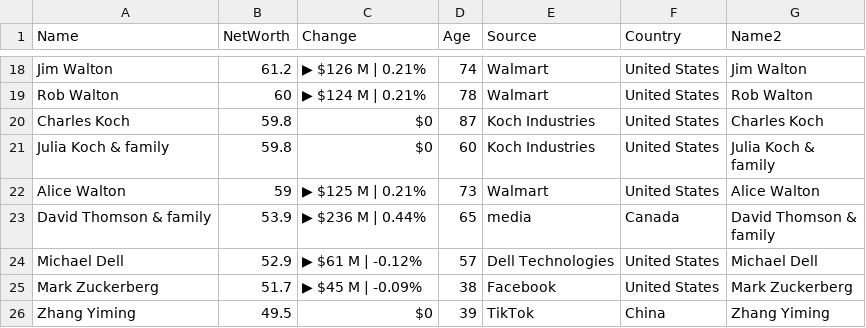
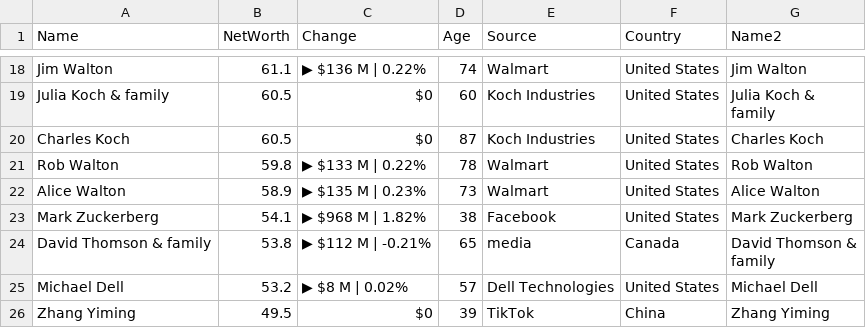
Before and after one commit to ckr4/bnaires, a CSV file: bnaires/data.csv, drawn as a sheet; only a part is shown, gaps mark what is left out; removed rows and columns are numbered as before the commit, all else as after; the diff covers the shown part only; the diff names each change by its address in the sheet, - before the commit and + after, or states it on an @@ line.

```diff
--- a/bnaires/data.csv
+++ b/bnaires/data.csv
-B18 (NetWorth): 61.2
+B18 (NetWorth): 61.1
-C18 (Change): ▶ $126 M | 0.21%
+C18 (Change): ▶ $136 M | 0.22%
-row 19: Rob Walton | 60 | ▶ $124 M | 0.21% | 78 | Walmart | United States | Rob Walton
-row 20: Charles Koch | 59.8 | $0 | 87 | Koch Industries | United States | Charles Koch
-B19 (NetWorth): 59.8
+B19 (NetWorth): 60.5
+row 20: Charles Koch | 60.5 | $0 | 87 | Koch Industries | United States | Charles Koch
+row 21: Rob Walton | 59.8 | ▶ $133 M | 0.22% | 78 | Walmart | United States | Rob Walton
-B22 (NetWorth): 59
+B22 (NetWorth): 58.9
-C22 (Change): ▶ $125 M | 0.21%
+C22 (Change): ▶ $135 M | 0.23%
+row 23: Mark Zuckerberg | 54.1 | ▶ $968 M | 1.82% | 38 | Facebook | United States | Mark Zuckerberg
-B24 (NetWorth): 53.9
+B24 (NetWorth): 53.8
-C24 (Change): ▶ $236 M | 0.44%
+C24 (Change): ▶ $112 M | -0.21%
-B25 (NetWorth): 52.9
+B25 (NetWorth): 53.2
-C25 (Change): ▶ $61 M | -0.12%
+C25 (Change): ▶ $8 M | 0.02%
-row 25: Mark Zuckerberg | 51.7 | ▶ $45 M | -0.09% | 38 | Facebook | United States | Mark Zuckerberg
```
Also changed, not shown: 2 added rows, 2 removed rows and 28 edited cells elsewhere in this file, 1 other file.
